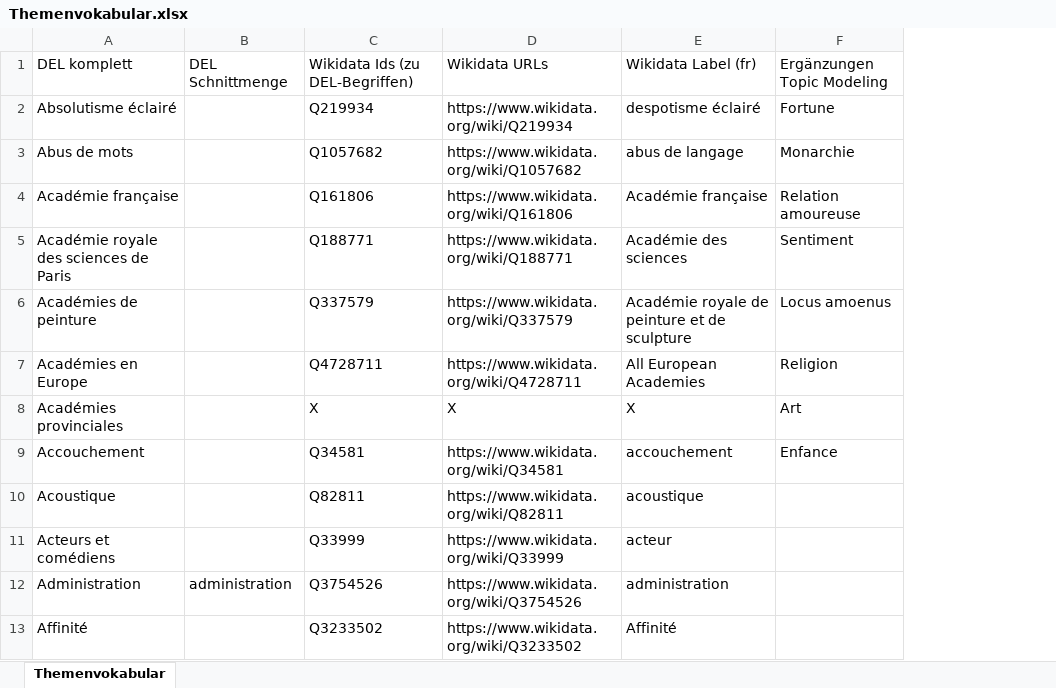
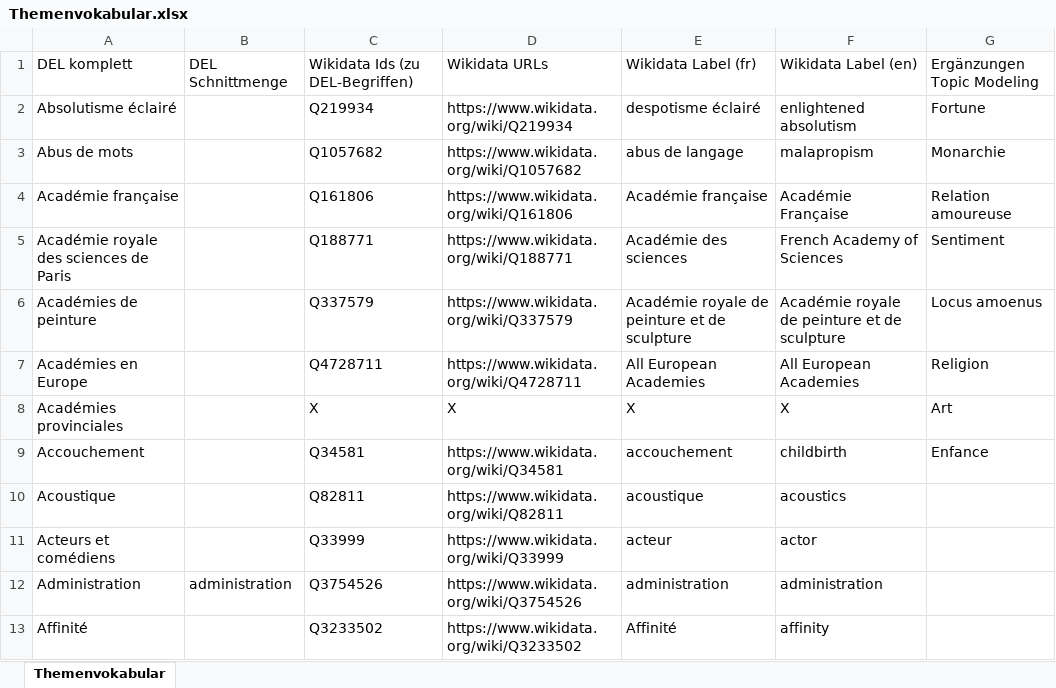
Before and after one commit to MiMoText/vocabularies, an Excel workbook: Themenvokabular.xlsx, sheet Themenvokabular, drawn as a sheet; only a part is shown; values as stored, in another font and other column widths than the file's, no borders; the diff names each change by its address in the sheet, - before the commit and + after, or states it on an @@ line.

Commit message:
addition of English wikidata label

```diff
--- a/Themenvokabular.xlsx (sheet Themenvokabular)
+++ b/Themenvokabular.xlsx (sheet Themenvokabular)
+column F, rows 1-13: Wikidata Label (en) | enlightened absolutism | malapropism | Académie Française | French Academy of Sciences | Académie royale de peinture et de sculpture | All European Academies | X | childbirth | acoustics | actor | administration | affinity
```
Also changed, not shown: 1 other file.
